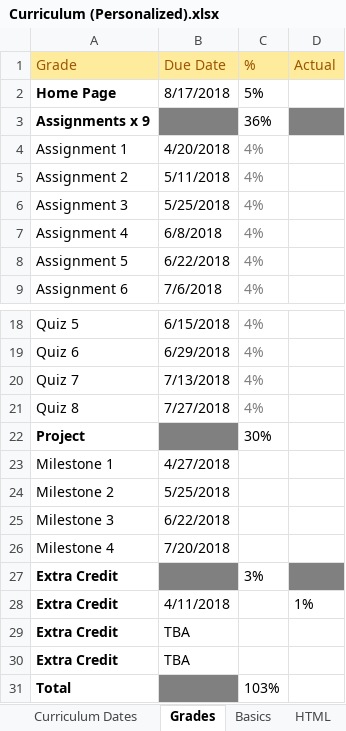
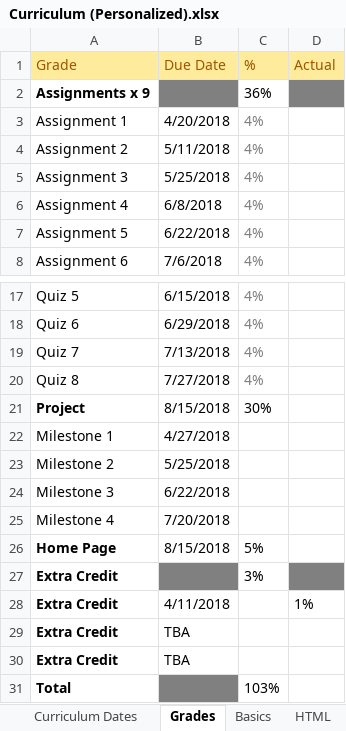
Before and after one commit to TRCoder29/MSIMBO, an Excel workbook: General/Curriculum (Personalized).xlsx, sheet Grades, drawn as a sheet; only a part is shown, gaps mark what is left out; values as stored, in another font and other column widths than the file's, no borders; removed rows and columns are numbered as before the commit, all else as after; the diff names each change by its address in the sheet, - before the commit and + after, or states it on an @@ line.

```diff
--- a/General/Curriculum (Personalized).xlsx (sheet Grades)
+++ b/General/Curriculum (Personalized).xlsx (sheet Grades)
-row 2: Home Page | 8/17/2018 | 5%
-B21 (Due Date): (empty)
+B21 (Due Date): 8/15/2018
-B21 fill: #808080
+B21 fill: none
+row 26: Home Page | 8/15/2018 | 5%
```
Also changed, not shown: sheet Resources, 3 other files.
